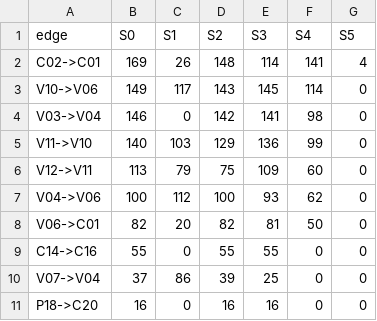
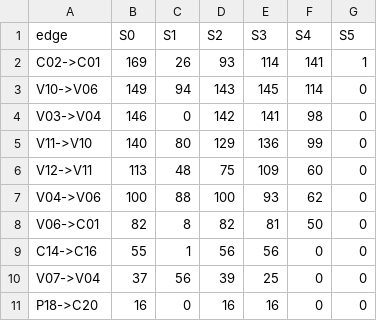
Before and after one commit to EvgeniiVasiliev123/C-and-Unix-Algorythm-s, a CSV file: lab3-traffic/results/top10_by_scenario.csv, drawn as a sheet.

```diff
--- a/lab3-traffic/results/top10_by_scenario.csv
+++ b/lab3-traffic/results/top10_by_scenario.csv
@@ -1,11 +1,11 @@
 edge,S0,S1,S2,S3,S4,S5
-C02->C01,169,26,148,114,141,4
-V10->V06,149,117,143,145,114,0
+C02->C01,169,26,93,114,141,1
+V10->V06,149,94,143,145,114,0
 V03->V04,146,0,142,141,98,0
-V11->V10,140,103,129,136,99,0
-V12->V11,113,79,75,109,60,0
-V04->V06,100,112,100,93,62,0
-V06->C01,82,20,82,81,50,0
-C14->C16,55,0,55,55,0,0
-V07->V04,37,86,39,25,0,0
+V11->V10,140,80,129,136,99,0
+V12->V11,113,48,75,109,60,0
+V04->V06,100,88,100,93,62,0
+V06->C01,82,8,82,81,50,0
+C14->C16,55,1,56,56,0,0
+V07->V04,37,56,39,25,0,0
 P18->C20,16,0,16,16,0,0
```
Also changed, not shown: lab3-traffic/data/edges.csv, lab3-traffic/results/edges_baseline.csv, 11 other files.
